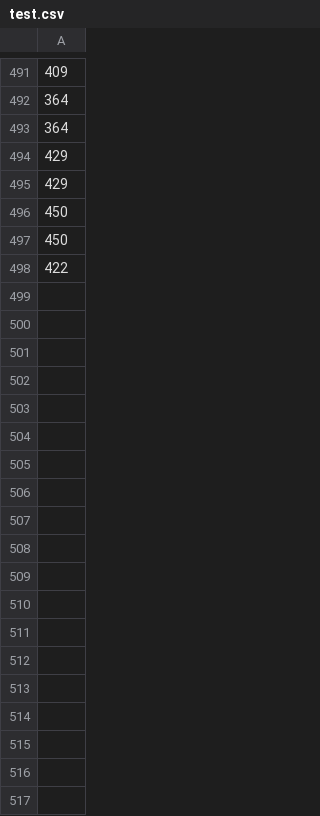
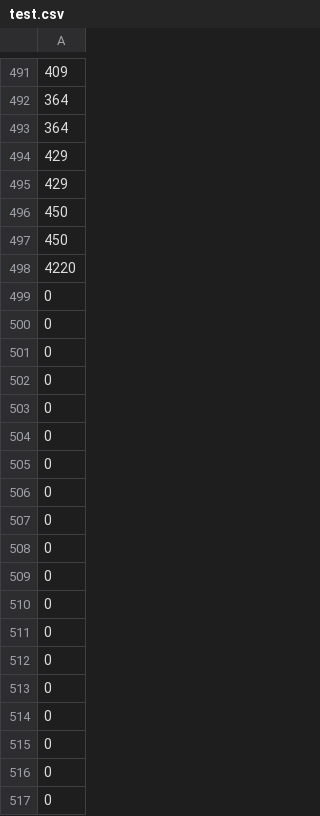
Before and after one commit to Minerale-RDK/PFE, a CSV file: data/test.csv, drawn as a sheet; only a part is shown, gaps mark what is left out; the diff covers the shown part only.

```diff
--- a/data/test.csv
+++ b/data/test.csv
@@ -497,2 +497,21 @@
 450
-422
+4220
+0
+0
+0
+0
+0
+0
+0
+0
+0
+0
+0
+0
+0
+0
+0
+0
+0
+0
+0
```
Also changed, not shown: 68 added rows elsewhere in this file, 9 other files.
